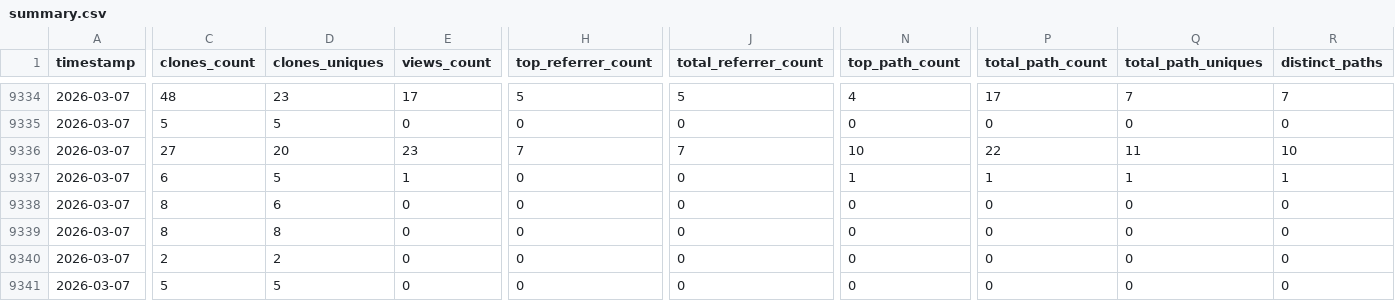
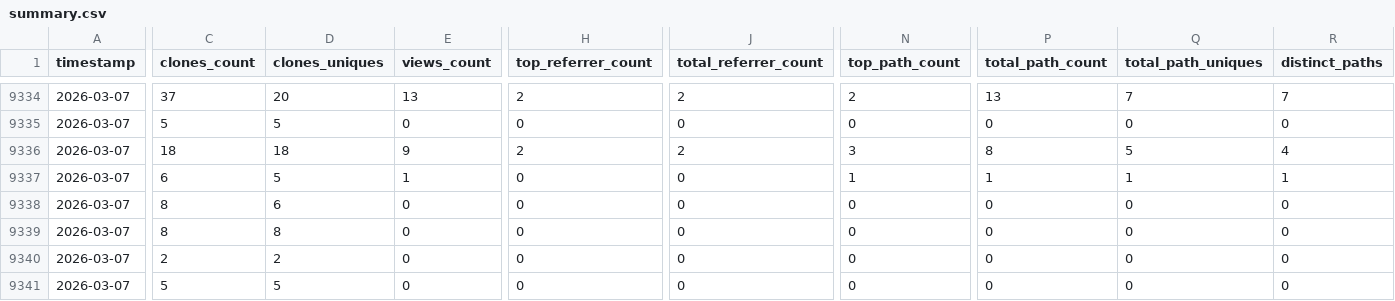
Before and after one commit to CCP-NC/metrics, a CSV file: traffic-stats/summary.csv, drawn as a sheet; only a part is shown, gaps mark what is left out; the diff covers the shown part only; the diff names each change by its address in the sheet, - before the commit and + after, or states it on an @@ line.

```diff
--- a/traffic-stats/summary.csv
+++ b/traffic-stats/summary.csv
-C9334 (clones_count): 48
+C9334 (clones_count): 37
-D9334 (clones_uniques): 23
+D9334 (clones_uniques): 20
-E9334 (views_count): 17
+E9334 (views_count): 13
-H9334 (top_referrer_count): 5
+H9334 (top_referrer_count): 2
-J9334 (total_referrer_count): 5
+J9334 (total_referrer_count): 2
-N9334 (top_path_count): 4
+N9334 (top_path_count): 2
-P9334 (total_path_count): 17
+P9334 (total_path_count): 13
-C9336 (clones_count): 27
+C9336 (clones_count): 18
-D9336 (clones_uniques): 20
+D9336 (clones_uniques): 18
-E9336 (views_count): 23
+E9336 (views_count): 9
-H9336 (top_referrer_count): 7
+H9336 (top_referrer_count): 2
-J9336 (total_referrer_count): 7
+J9336 (total_referrer_count): 2
-N9336 (top_path_count): 10
+N9336 (top_path_count): 3
-P9336 (total_path_count): 22
+P9336 (total_path_count): 8
-Q9336 (total_path_uniques): 11
+Q9336 (total_path_uniques): 5
-R9336 (distinct_paths): 10
+R9336 (distinct_paths): 4
```
Also changed, not shown: 1 added row, 1 removed row and 78 edited cells elsewhere in this file, 59 other files.
